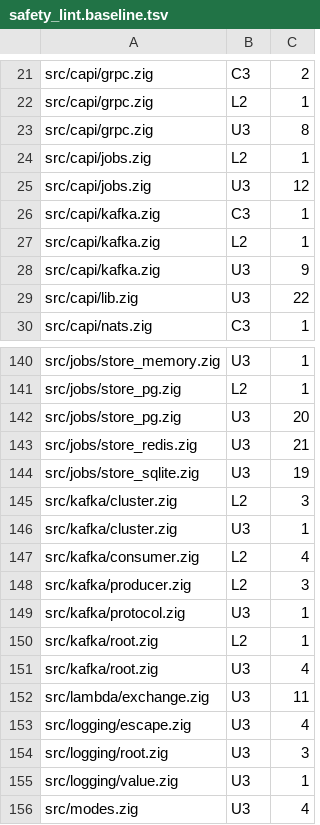
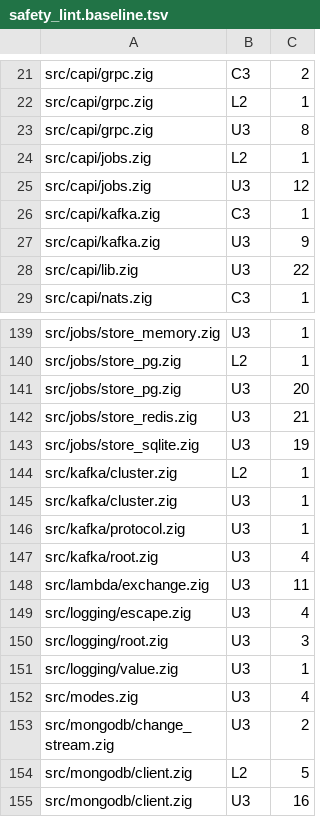
Before and after one commit to xuckless/anole, a TSV file: tools/safety_lint.baseline.tsv, drawn as a sheet; only a part is shown, gaps mark what is left out; the shorter side is filled out with more unchanged rows.

Commit message:
lint baseline: L2 -11 (kafka producer 3, consumer 4, client 1, cluster 2: ranked or gone; C ABI kafka 1: the produce queue's spin lock gone); a broker connection's round-trip lock stays raw until safety.IoLock tracks I/O locks per task

```diff
--- a/tools/safety_lint.baseline.tsv
+++ b/tools/safety_lint.baseline.tsv
@@ -26,3 +26,2 @@ src/capi/jobs.zig	U3	12
 src/capi/kafka.zig	C3	1
-src/capi/kafka.zig	L2	1
 src/capi/kafka.zig	U3	9
@@ -144,8 +143,5 @@ src/jobs/store_redis.zig	U3	21
 src/jobs/store_sqlite.zig	U3	19
-src/kafka/cluster.zig	L2	3
+src/kafka/cluster.zig	L2	1
 src/kafka/cluster.zig	U3	1
-src/kafka/consumer.zig	L2	4
-src/kafka/producer.zig	L2	3
 src/kafka/protocol.zig	U3	1
-src/kafka/root.zig	L2	1
 src/kafka/root.zig	U3	4
```
